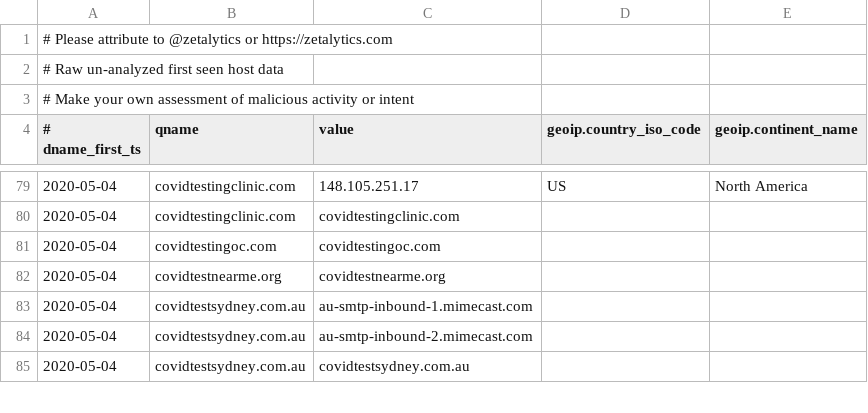
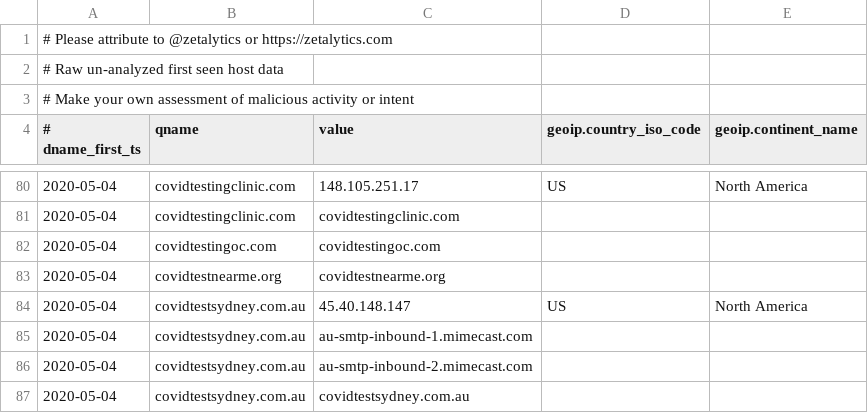
Before and after one commit to COVID-19-CTI-LEAGUE/PUBLIC_RELEASE, a CSV file: UNVETTED-zetalytics-domain-names.csv, drawn as a sheet; only a part is shown, gaps mark what is left out; the diff covers the shown part only.

```diff
--- a/UNVETTED-zetalytics-domain-names.csv
+++ b/UNVETTED-zetalytics-domain-names.csv
@@ -82,2 +83,3 @@
 2020-05-04,covidtestnearme.org,covidtestnearme.org,,
+2020-05-04,covidtestsydney.com.au,45.40.148.147,US,North America
 2020-05-04,covidtestsydney.com.au,au-smtp-inbound-1.mimecast.com,,
```
Also changed, not shown: 12 added rows elsewhere in this file, 1 other file.
